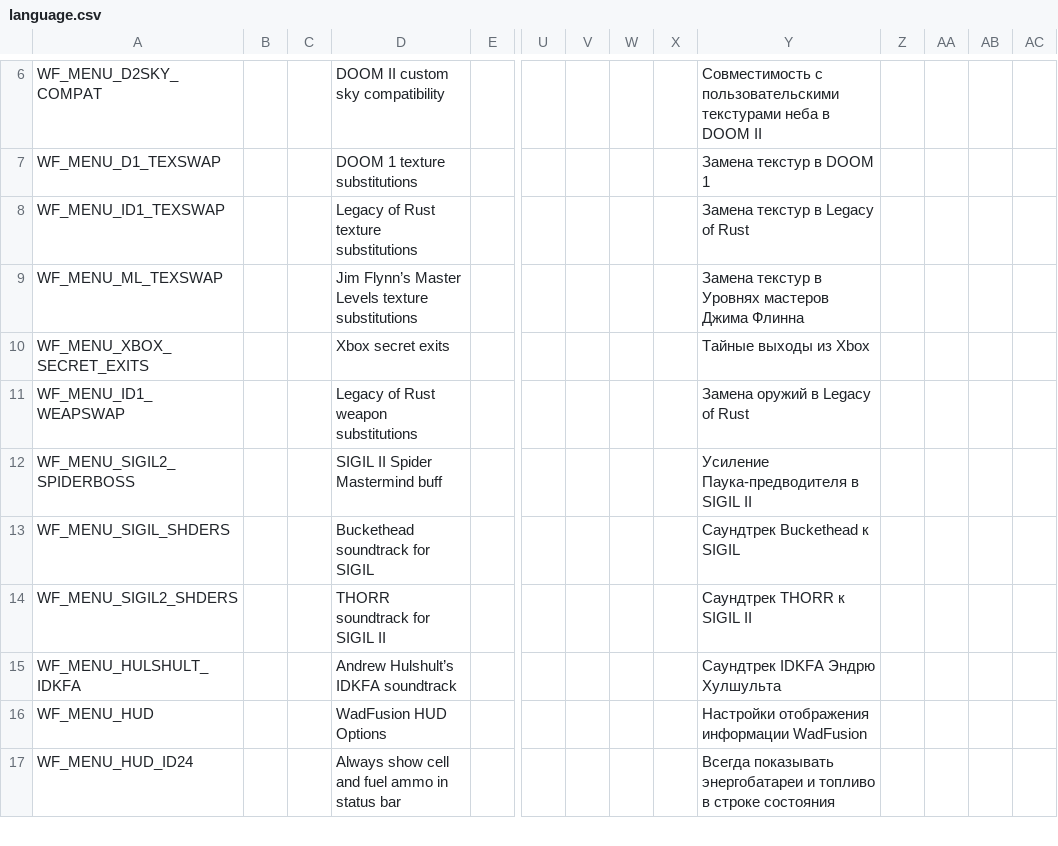
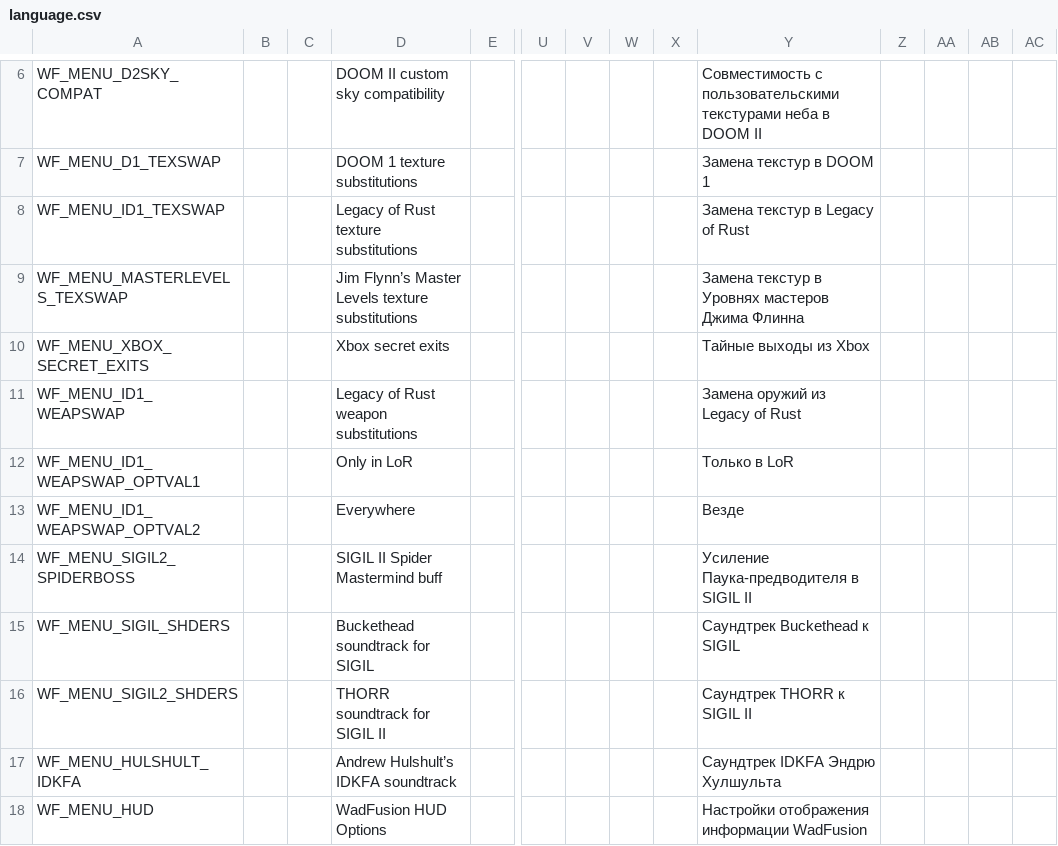
Before and after one commit to Owlet7/wadfusion, a CSV file: res/language.csv, drawn as a sheet; only a part is shown, gaps mark what is left out; the shorter side is filled out with more unchanged rows; rows hold the shown columns only; the diff names each change by its address in the sheet, - before the commit and + after, or states it on an @@ line.

Commit message:
Changed wf_id1_weapswap cvar
wf_id1_weapswap = 2 will now replace weapons on all maps.
Changed the scope of most cvars.

```diff
--- a/res/language.csv
+++ b/res/language.csv
-A9: WF_MENU_ML_TEXSWAP
+A9: WF_MENU_MASTERLEVELS_TEXSWAP
-Y11: Замена оружий в Legacy of Rust
+Y11: Замена оружий из Legacy of Rust
+row 12: WF_MENU_ID1_WEAPSWAP_OPTVAL1 |  |  | Only in LoR |  |  |  |  |  | Только в LoR
+row 13: WF_MENU_ID1_WEAPSWAP_OPTVAL2 |  |  | Everywhere |  |  |  |  |  | Везде
```
Also changed, not shown: 3 other files.
